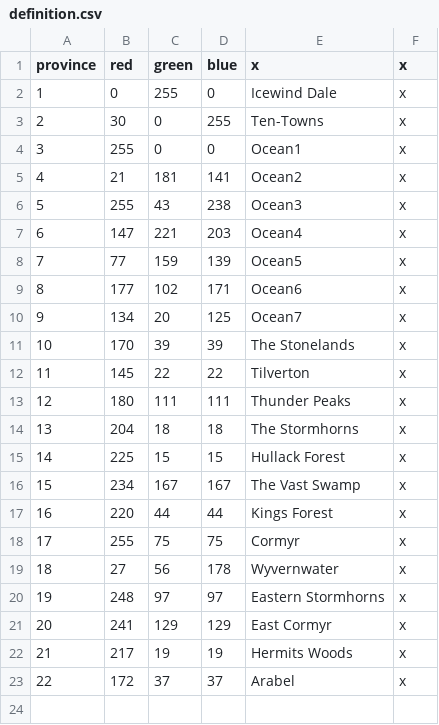
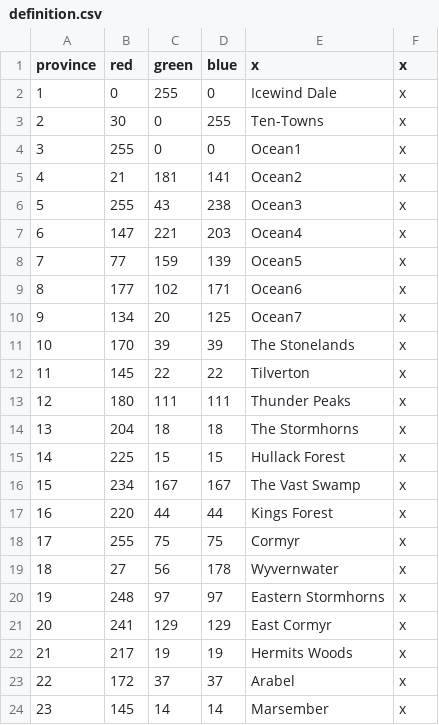
Before and after one commit to chriscohen/ck2-forgottenkings, a CSV file: ForgottenRealms/map/definition.csv, drawn as a sheet.

```diff
--- a/ForgottenRealms/map/definition.csv
+++ b/ForgottenRealms/map/definition.csv
@@ -23 +23,2 @@ province;red;green;blue;x;x
 22;172;37;37;Arabel;x
+23;145;14;14;Marsember;x
```
Also changed, not shown: ForgottenRealms/localisation/00_County_names.csv, 5 other files.
